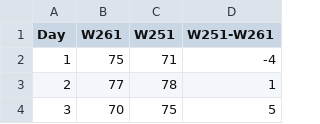
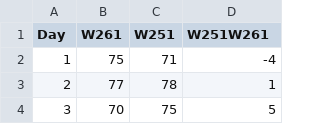
Before and after one commit to linchunjen/Sleeping_data, a CSV file: W261_W251_sleeping_score.csv, drawn as a sheet; only a part is shown.

Commit message:
sleeping data

```diff
--- a/W261_W251_sleeping_score.csv
+++ b/W261_W251_sleeping_score.csv
@@ -1,2 +1,2 @@
-Day,W261,W251,W251-W261
+Day,W261,W251,W251W261
 1,75,71,-4
```
